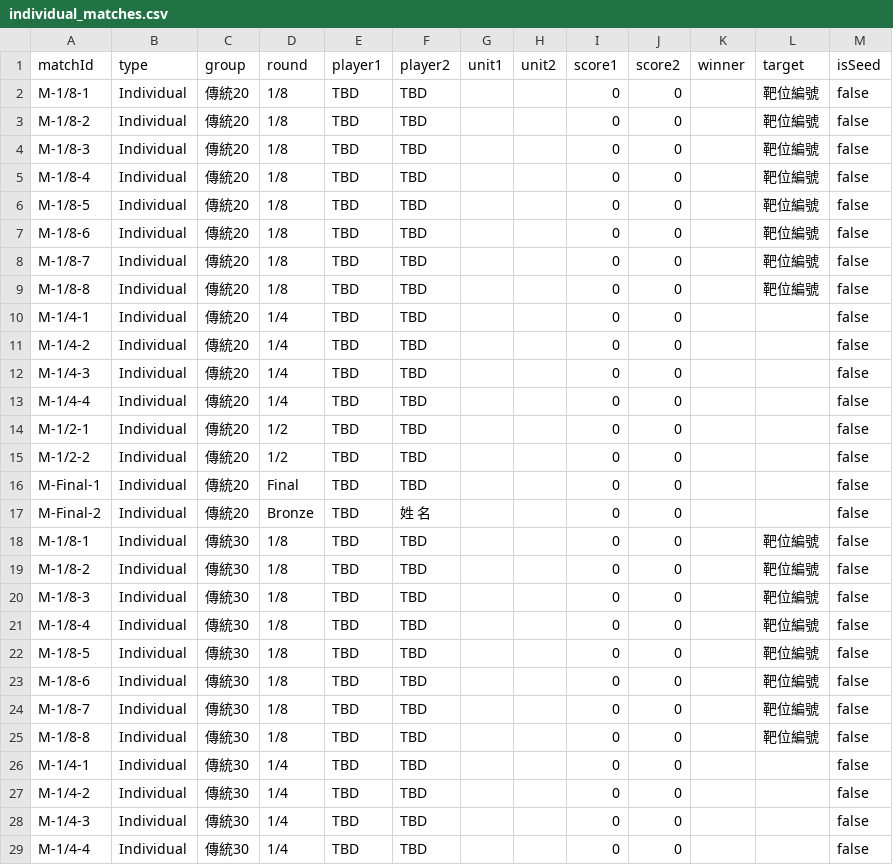
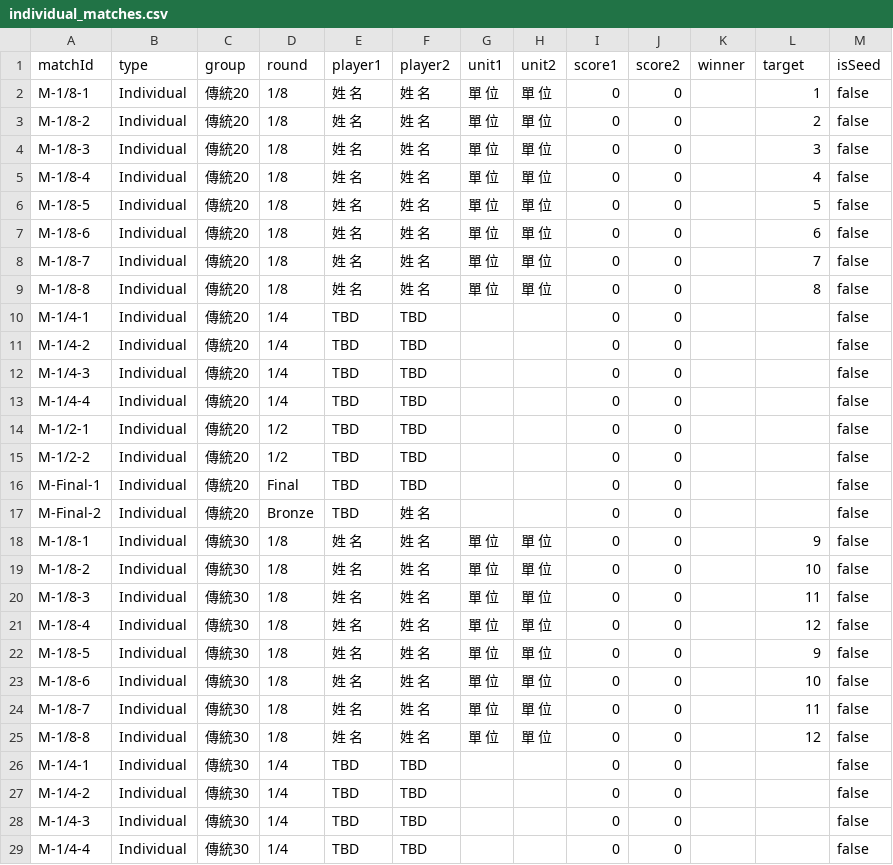
Before and after one commit to 687887s/archery_race, a CSV file: data/individual_matches.csv, drawn as a sheet; only a part is shown; the diff covers the shown part only.

Commit message:
Data Update 2026-05-13T11:47:21.433Z

```diff
--- a/data/individual_matches.csv
+++ b/data/individual_matches.csv
@@ -1,10 +1,10 @@
 matchId,type,group,round,player1,player2,unit1,unit2,score1,score2,winner,target,isSeed
-M-1/8-1,Individual,傳統20,1/8,TBD,TBD,,,0,0,,靶位編號,false
-M-1/8-2,Individual,傳統20,1/8,TBD,TBD,,,0,0,,靶位編號,false
-M-1/8-3,Individual,傳統20,1/8,TBD,TBD,,,0,0,,靶位編號,false
-M-1/8-4,Individual,傳統20,1/8,TBD,TBD,,,0,0,,靶位編號,false
-M-1/8-5,Individual,傳統20,1/8,TBD,TBD,,,0,0,,靶位編號,false
-M-1/8-6,Individual,傳統20,1/8,TBD,TBD,,,0,0,,靶位編號,false
-M-1/8-7,Individual,傳統20,1/8,TBD,TBD,,,0,0,,靶位編號,false
-M-1/8-8,Individual,傳統20,1/8,TBD,TBD,,,0,0,,靶位編號,false
+M-1/8-1,Individual,傳統20,1/8,姓　名,姓　名,單　位,單　位,0,0,,1,false
+M-1/8-2,Individual,傳統20,1/8,姓　名,姓　名,單　位,單　位,0,0,,2,false
+M-1/8-3,Individual,傳統20,1/8,姓　名,姓　名,單　位,單　位,0,0,,3,false
+M-1/8-4,Individual,傳統20,1/8,姓　名,姓　名,單　位,單　位,0,0,,4,false
+M-1/8-5,Individual,傳統20,1/8,姓　名,姓　名,單　位,單　位,0,0,,5,false
+M-1/8-6,Individual,傳統20,1/8,姓　名,姓　名,單　位,單　位,0,0,,6,false
+M-1/8-7,Individual,傳統20,1/8,姓　名,姓　名,單　位,單　位,0,0,,7,false
+M-1/8-8,Individual,傳統20,1/8,姓　名,姓　名,單　位,單　位,0,0,,8,false
 M-1/4-1,Individual,傳統20,1/4,TBD,TBD,,,0,0,,,false
@@ -17,10 +17,10 @@ M-Final-1,Individual,傳統20,Final,TBD,TBD,,,0,0,,,false
 M-Final-2,Individual,傳統20,Bronze,TBD,姓　名,,,0,0,,,false
-M-1/8-1,Individual,傳統30,1/8,TBD,TBD,,,0,0,,靶位編號,false
-M-1/8-2,Individual,傳統30,1/8,TBD,TBD,,,0,0,,靶位編號,false
-M-1/8-3,Individual,傳統30,1/8,TBD,TBD,,,0,0,,靶位編號,false
-M-1/8-4,Individual,傳統30,1/8,TBD,TBD,,,0,0,,靶位編號,false
-M-1/8-5,Individual,傳統30,1/8,TBD,TBD,,,0,0,,靶位編號,false
-M-1/8-6,Individual,傳統30,1/8,TBD,TBD,,,0,0,,靶位編號,false
-M-1/8-7,Individual,傳統30,1/8,TBD,TBD,,,0,0,,靶位編號,false
-M-1/8-8,Individual,傳統30,1/8,TBD,TBD,,,0,0,,靶位編號,false
+M-1/8-1,Individual,傳統30,1/8,姓　名,姓　名,單　位,單　位,0,0,,9,false
+M-1/8-2,Individual,傳統30,1/8,姓　名,姓　名,單　位,單　位,0,0,,10,false
+M-1/8-3,Individual,傳統30,1/8,姓　名,姓　名,單　位,單　位,0,0,,11,false
+M-1/8-4,Individual,傳統30,1/8,姓　名,姓　名,單　位,單　位,0,0,,12,false
+M-1/8-5,Individual,傳統30,1/8,姓　名,姓　名,單　位,單　位,0,0,,9,false
+M-1/8-6,Individual,傳統30,1/8,姓　名,姓　名,單　位,單　位,0,0,,10,false
+M-1/8-7,Individual,傳統30,1/8,姓　名,姓　名,單　位,單　位,0,0,,11,false
+M-1/8-8,Individual,傳統30,1/8,姓　名,姓　名,單　位,單　位,0,0,,12,false
 M-1/4-1,Individual,傳統30,1/4,TBD,TBD,,,0,0,,,false
```
Also changed, not shown: 80 edited cells elsewhere in this file.
